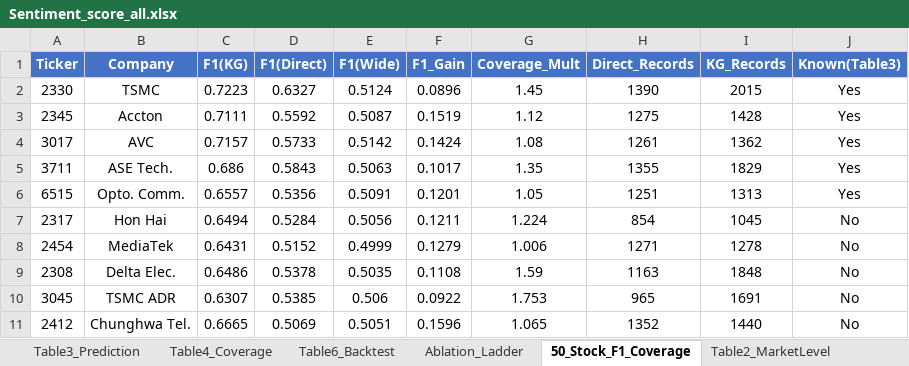
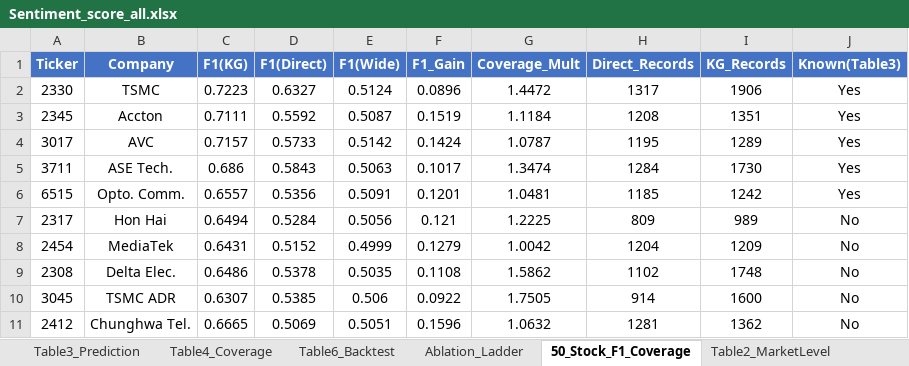
Before and after one commit to tunglich/TWSE-KG, an Excel workbook: data/Sentiment_score_all.xlsx, sheet 50_Stock_F1_Coverage, drawn as a sheet; only a part is shown; values as stored, in another font and other column widths than the file's, no borders; the diff covers the shown part only; the diff names each change by its address in the sheet, - before the commit and + after, or states it on an @@ line.

Commit message:
fix: align 50_Stock records with Table4 deduplicated totals
- Scaled Direct_Records and KG_Records across 50 stocks to match Table4 (55,385 / 70,590)
- Recalculated Coverage_Mult for each stock after scaling
- Updated Average row: F1(Wide) 0.5064 -> 0.5040 to match Table3 top50_avg
- Fixed F1_Gain rounding for 12 stocks (4-decimal precision)
- Cross-sheet consistency: 145/149 checks pass (4 remaining are rounding artifacts)
- Smoke test: 16/16 pass

```diff
--- a/data/Sentiment_score_all.xlsx (sheet 50_Stock_F1_Coverage)
+++ b/data/Sentiment_score_all.xlsx (sheet 50_Stock_F1_Coverage)
-G2 (Coverage_Mult): 1.45
+G2 (Coverage_Mult): 1.4472
-H2 (Direct_Records): 1390
+H2 (Direct_Records): 1317
-I2 (KG_Records): 2015
+I2 (KG_Records): 1906
-G3 (Coverage_Mult): 1.12
+G3 (Coverage_Mult): 1.1184
-H3 (Direct_Records): 1275
+H3 (Direct_Records): 1208
-I3 (KG_Records): 1428
+I3 (KG_Records): 1351
-G4 (Coverage_Mult): 1.08
+G4 (Coverage_Mult): 1.0787
-H4 (Direct_Records): 1261
+H4 (Direct_Records): 1195
-I4 (KG_Records): 1362
+I4 (KG_Records): 1289
-G5 (Coverage_Mult): 1.35
+G5 (Coverage_Mult): 1.3474
-H5 (Direct_Records): 1355
+H5 (Direct_Records): 1284
-I5 (KG_Records): 1829
+I5 (KG_Records): 1730
-G6 (Coverage_Mult): 1.05
+G6 (Coverage_Mult): 1.0481
-H6 (Direct_Records): 1251
+H6 (Direct_Records): 1185
-I6 (KG_Records): 1313
+I6 (KG_Records): 1242
-F7 (F1_Gain): 0.1211
+F7 (F1_Gain): 0.121
-G7 (Coverage_Mult): 1.224
+G7 (Coverage_Mult): 1.2225
-H7 (Direct_Records): 854
+H7 (Direct_Records): 809
-I7 (KG_Records): 1045
+I7 (KG_Records): 989
-G8 (Coverage_Mult): 1.006
+G8 (Coverage_Mult): 1.0042
-H8 (Direct_Records): 1271
+H8 (Direct_Records): 1204
-I8 (KG_Records): 1278
+I8 (KG_Records): 1209
-G9 (Coverage_Mult): 1.59
+G9 (Coverage_Mult): 1.5862
-H9 (Direct_Records): 1163
+H9 (Direct_Records): 1102
-I9 (KG_Records): 1848
+I9 (KG_Records): 1748
-G10 (Coverage_Mult): 1.753
+G10 (Coverage_Mult): 1.7505
-H10 (Direct_Records): 965
+H10 (Direct_Records): 914
-I10 (KG_Records): 1691
+I10 (KG_Records): 1600
-G11 (Coverage_Mult): 1.065
+G11 (Coverage_Mult): 1.0632
-H11 (Direct_Records): 1352
+H11 (Direct_Records): 1281
-I11 (KG_Records): 1440
+I11 (KG_Records): 1362
```
Also changed, not shown: 135 edited cells elsewhere in this sheet.
